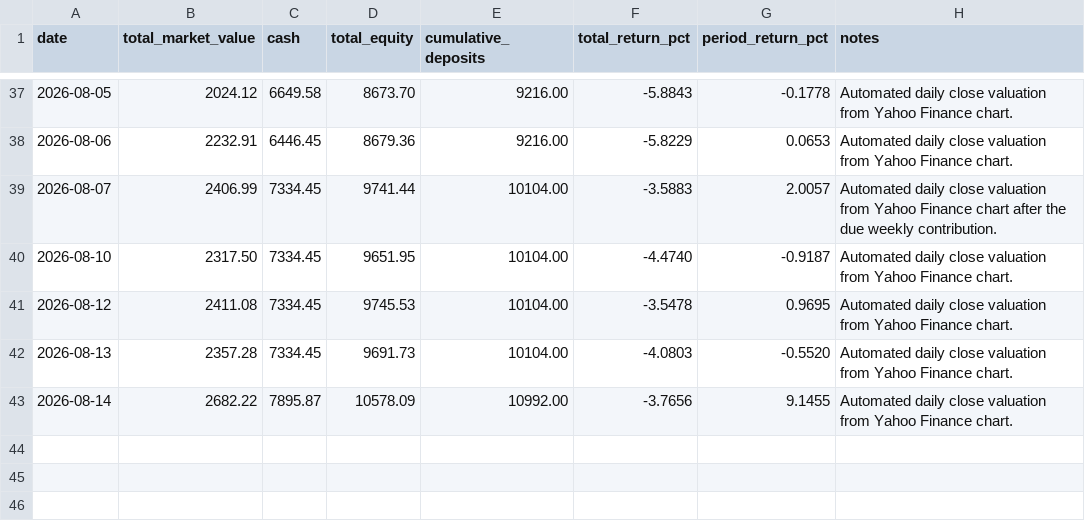
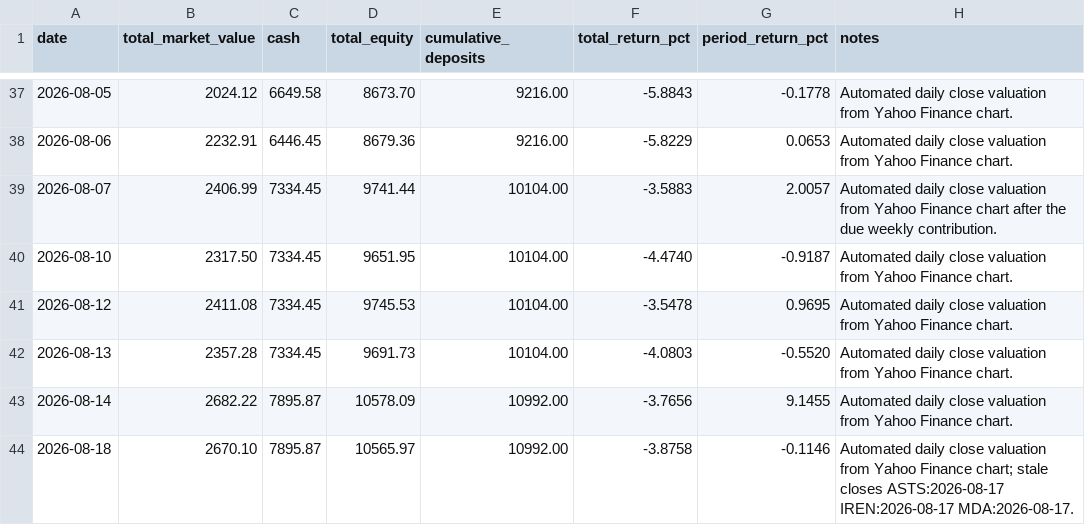
Before and after one commit to WineChord/invest, a CSV file: data/account/equity_curve.csv, drawn as a sheet; only a part is shown, gaps mark what is left out; the diff names each change by its address in the sheet, - before the commit and + after, or states it on an @@ line.

```diff
--- a/data/account/equity_curve.csv
+++ b/data/account/equity_curve.csv
+row 44: 2026-08-18 | 2670.10 | 7895.87 | 10565.97 | 10992.00 | -3.8758 | -0.1146 | Automated daily close valuation from Yahoo Finance chart; stale closes ASTS:2026-08-17 IREN:2026-08-17 MDA:2026-08-17.
```
Also changed, not shown: data/market/company_metrics.csv, data/market/technical_snapshots.csv, 3 other files.
